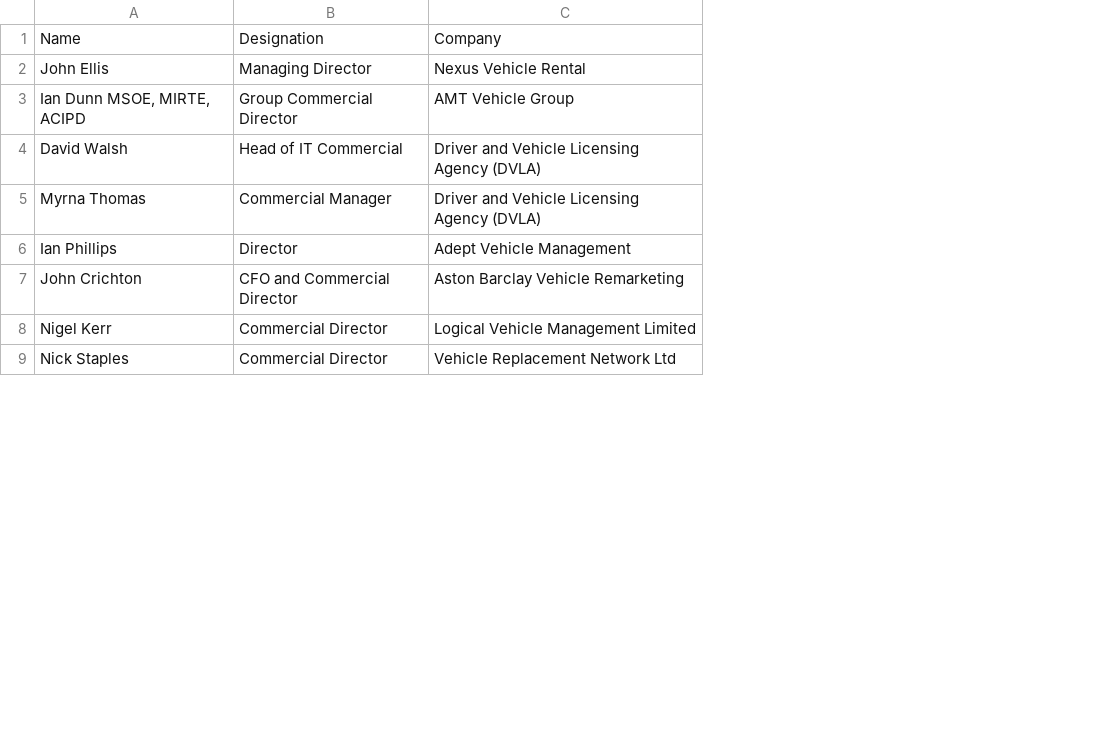
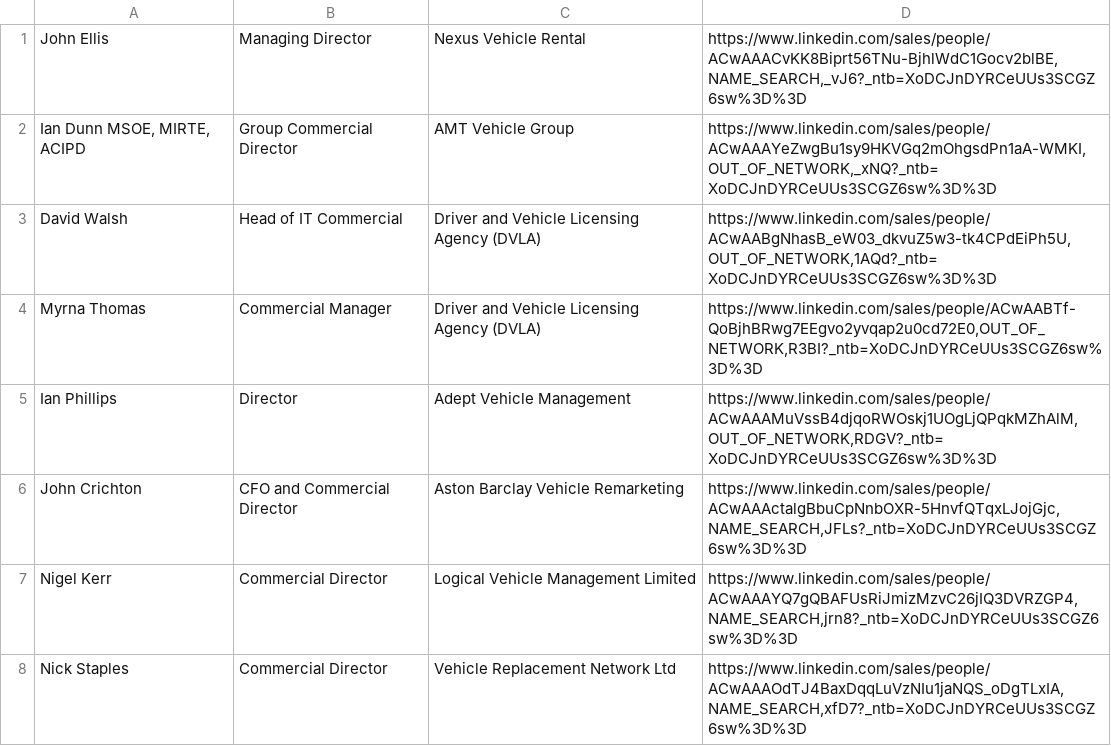
Before and after one commit to parthiv13/ubiquitous-spoon, a CSV file: leads.csv, drawn as a sheet; only a part is shown; removed rows and columns are numbered as before the commit, all else as after; the diff covers the shown part only; the diff names each change by its address in the sheet, - before the commit and + after, or states it on an @@ line.

```diff
--- a/leads.csv
+++ b/leads.csv
+column D, rows 1-8: https://www.linkedin.com/sales/people/ACwAAACvKK8Biprt56TNu-BjhlWdC1Gocv2blBE,NAME_SEARCH,_vJ6?_ntb=XoDCJnDYRCeUUs3SCGZ6sw%3D%3D | https://www.linkedin.com/sales/people/ACwAAAYeZwgBu1sy9HKVGq2mOhgsdPn1aA-WMKI,OUT_OF_NETWORK,_xNQ?_ntb=XoDCJnDYRCeUUs3SCGZ6sw%3D%3D | https://www.linkedin.com/sales/people/ACwAABgNhasB_eW03_dkvuZ5w3-tk4CPdEiPh5U,OUT_OF_NETWORK,1AQd?_ntb=XoDCJnDYRCeUUs3SCGZ6sw%3D%3D | https://www.linkedin.com/sales/people/ACwAABTf-QoBjhBRwg7EEgvo2yvqap2u0cd72E0,OUT_OF_NETWORK,R3BI?_ntb=XoDCJnDYRCeUUs3SCGZ6sw%3D%3D | https://www.linkedin.com/sales/people/ACwAAAMuVssB4djqoRWOskj1UOgLjQPqkMZhAlM,OUT_OF_NETWORK,RDGV?_ntb=XoDCJnDYRCeUUs3SCGZ6sw%3D%3D | https://www.linkedin.com/sales/people/ACwAAActalgBbuCpNnbOXR-5HnvfQTqxLJojGjc,NAME_SEARCH,JFLs?_ntb=XoDCJnDYRCeUUs3SCGZ6sw%3D%3D | https://www.linkedin.com/sales/people/ACwAAAYQ7gQBAFUsRiJmizMzvC26jIQ3DVRZGP4,NAME_SEARCH,jrn8?_ntb=XoDCJnDYRCeUUs3SCGZ6sw%3D%3D | https://www.linkedin.com/sales/people/ACwAAAOdTJ4BaxDqqLuVzNIu1jaNQS_oDgTLxIA,NAME_SEARCH,xfD7?_ntb=XoDCJnDYRCeUUs3SCGZ6sw%3D%3D
-row 1: Name | Designation | Company
```
Also changed, not shown: 26 removed rows elsewhere in this file, 1 other file.
